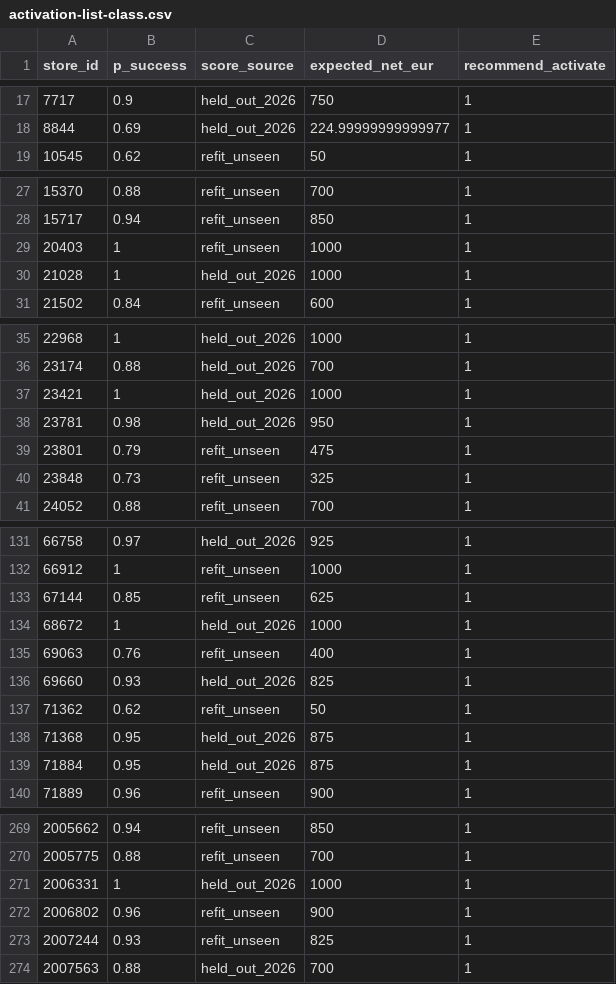
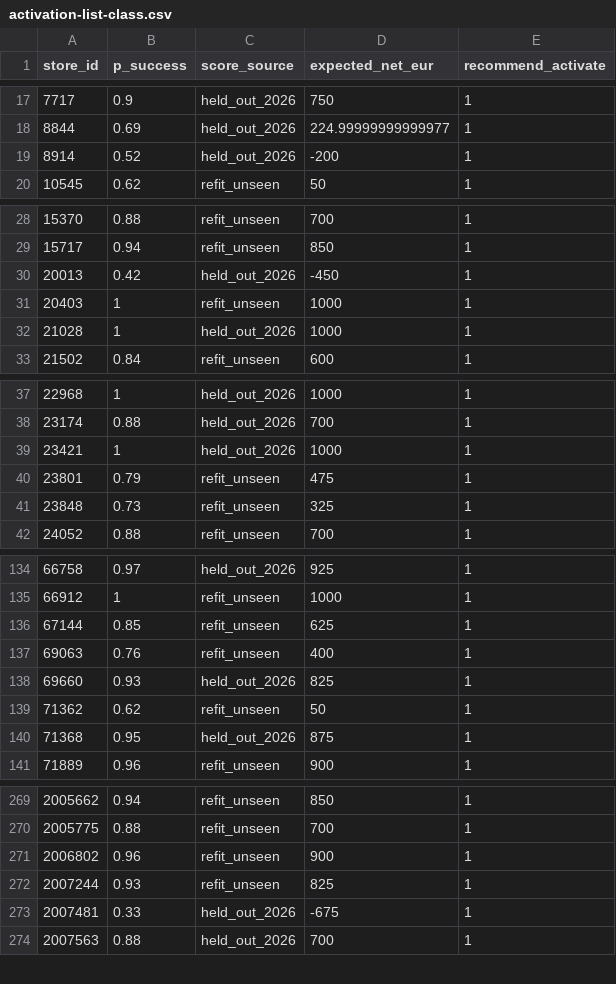
Before and after one commit to MoriondoTommaso/P-G_marketing_campaign, a CSV file: outputs/activation-list-class.csv, drawn as a sheet; only a part is shown, gaps mark what is left out; removed rows and columns are numbered as before the commit, all else as after; the diff covers the shown part only; the diff names each change by its address in the sheet, - before the commit and + after, or states it on an @@ line.

```diff
--- a/outputs/activation-list-class.csv
+++ b/outputs/activation-list-class.csv
+row 19: 8914 | 0.52 | held_out_2026 | -200 | 1
+row 30: 20013 | 0.42 | held_out_2026 | -450 | 1
-row 38: 23781 | 0.98 | held_out_2026 | 950 | 1
-row 134: 68672 | 1 | held_out_2026 | 1000 | 1
-row 139: 71884 | 0.95 | held_out_2026 | 875 | 1
-row 271: 2006331 | 1 | held_out_2026 | 1000 | 1
+row 273: 2007481 | 0.33 | held_out_2026 | -675 | 1
```
Also changed, not shown: 4 added rows and 3 removed rows elsewhere in this file, outputs/financial-summary-class.csv, outputs/national-scores-class.csv, 10 other files.
